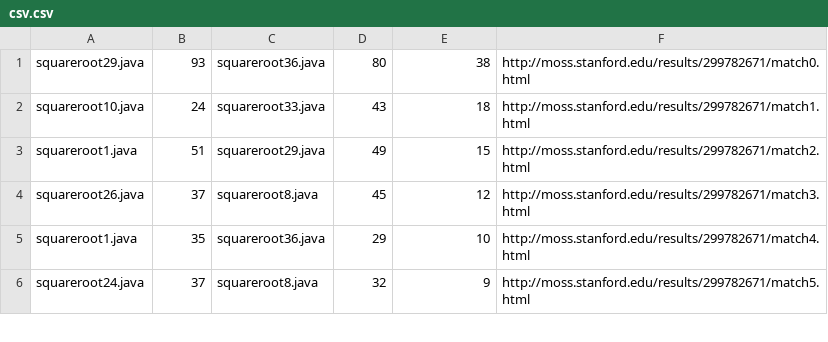
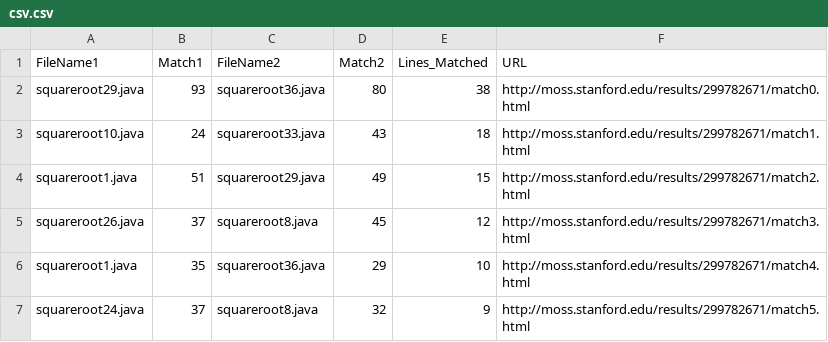
Before and after one commit to StonehillCollegeComputerScienceCapstone/smoss, a CSV file: csv.csv, drawn as a sheet; only a part is shown; the diff names each change by its address in the sheet, - before the commit and + after, or states it on an @@ line.

```diff
--- a/csv.csv
+++ b/csv.csv
+row 1: FileName1 | Match1 | FileName2 | Match2 | Lines_Matched | URL
```
Also changed, not shown: 1 other file.
